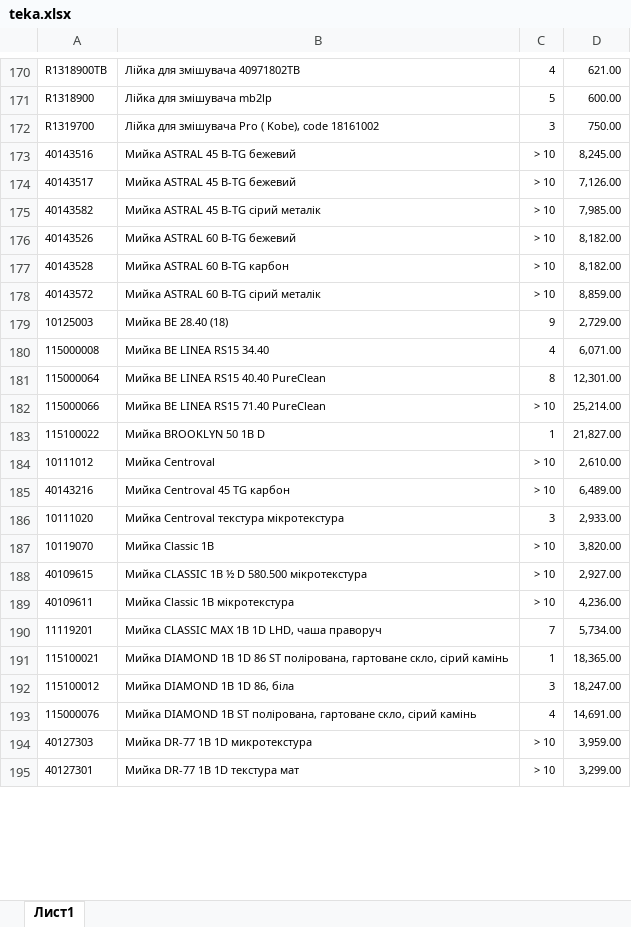
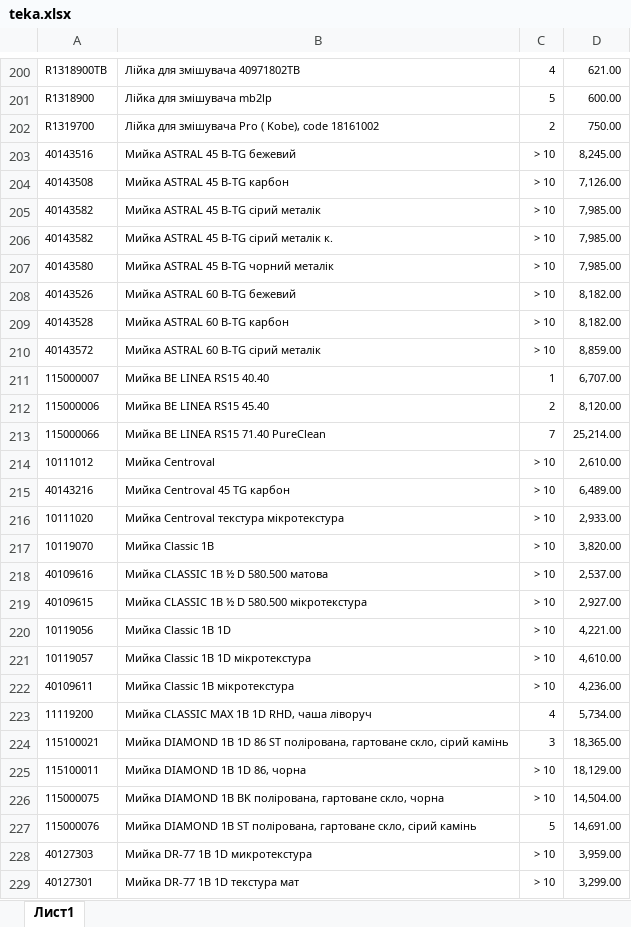
Before and after one commit to R-Evgeny/Update_Eurotec_new_102023, an Excel workbook: teka.xlsx, sheet Лист1, drawn as a sheet; only a part is shown, gaps mark what is left out; values as stored, in another font and other column widths than the file's, no borders; charts and pictures not drawn; removed rows and columns are numbered as before the commit, all else as after; the diff covers the shown part only; the diff names each change by its address in the sheet, - before the commit and + after, or states it on an @@ line.

```diff
--- a/teka.xlsx (sheet Лист1)
+++ b/teka.xlsx (sheet Лист1)
-C202: 3
+C202: 2
-A204: 40143517
+A204: 40143508
-B204: Мийка ASTRAL 45 B-TG бежевий
+B204: Мийка ASTRAL 45 B-TG карбон
+row 206: 40143582 | Мийка ASTRAL 45 B-TG сірий металік к. | > 10 | 7,985.00
+row 207: 40143580 | Мийка ASTRAL 45 B-TG чорний металік | > 10 | 7,985.00
-row 179: 10125003 | Мийка BE 28.40 (18) | 9 | 2,729.00
-row 180: 115000008 | Мийка BE LINEA RS15 34.40 | 4 | 6,071.00
-row 181: 115000064 | Мийка BE LINEA RS15 40.40 PureClean | 8 | 12,301.00
+row 211: 115000007 | Мийка BE LINEA RS15 40.40 | 1 | 6,707.00
+row 212: 115000006 | Мийка BE LINEA RS15 45.40 | 2 | 8,120.00
-C213: > 10
+C213: 7
-row 183: 115100022 | Мийка BROOKLYN 50 1B D | 1 | 21,827.00
-C216: 3
+C216: > 10
+row 218: 40109616 | Мийка CLASSIC 1B ½ D 580.500 матова | > 10 | 2,537.00
+row 220: 10119056 | Мийка Classic 1B 1D | > 10 | 4,221.00
+row 221: 10119057 | Мийка Classic 1B 1D мікротекстура | > 10 | 4,610.00
-row 190: 11119201 | Мийка CLASSIC MAX 1B 1D LHD, чаша праворуч | 7 | 5,734.00
+row 223: 11119200 | Мийка CLASSIC MAX 1B 1D RHD, чаша ліворуч | 4 | 5,734.00
-C224: 1
+C224: 3
-row 192: 115100012 | Мийка DIAMOND 1B 1D 86, біла | 3 | 18,247.00
+row 225: 115100011 | Мийка DIAMOND 1B 1D 86, чорна | > 10 | 18,129.00
+row 226: 115000075 | Мийка DIAMOND 1B BK полірована, гартоване скло, чорна | > 10 | 14,504.00
-C227: 4
+C227: 5
```
Also changed, not shown: 97 added rows, 49 removed rows and 84 edited cells elsewhere in this sheet, charts or pictures, franke.xlsx, mirs.xlsx, 9 other files.
